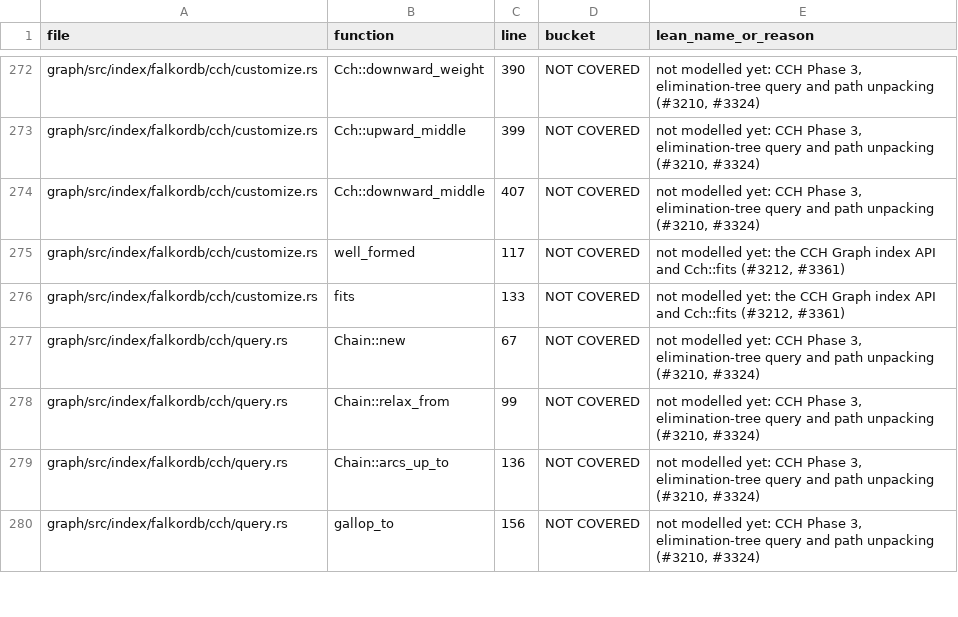
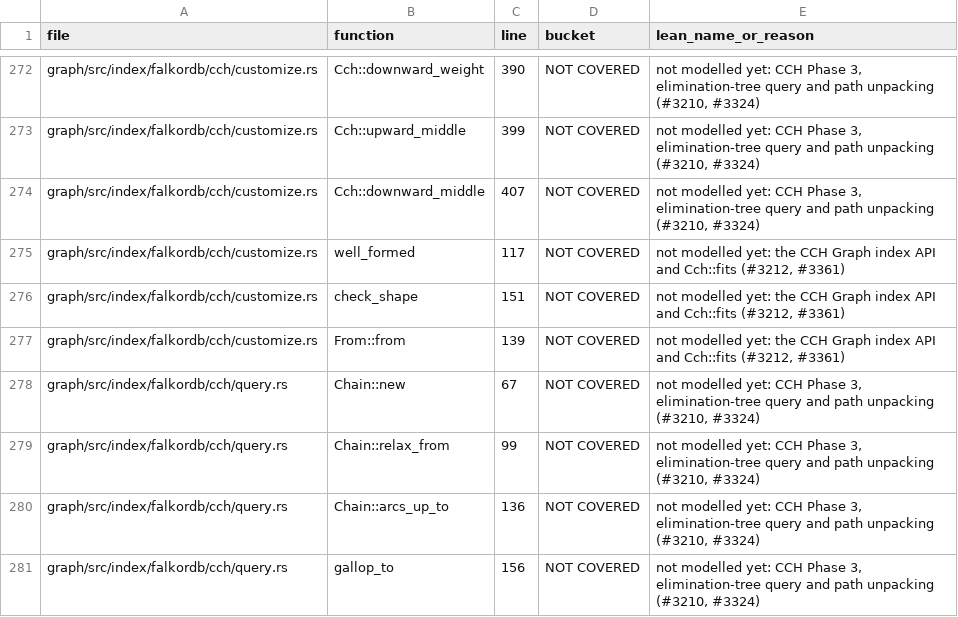
Before and after one commit to FalkorDB/FalkorDB, a TSV file: proofs/native_index/COVERAGE.tsv, drawn as a sheet; only a part is shown, gaps mark what is left out.

```diff
--- a/proofs/native_index/COVERAGE.tsv
+++ b/proofs/native_index/COVERAGE.tsv
@@ -275,3 +275,4 @@ graph/src/index/falkordb/cch/customize.rs	Cch::downward_middle	407	NOT COVERED	n
 graph/src/index/falkordb/cch/customize.rs	well_formed	117	NOT COVERED	not modelled yet: the CCH Graph index API and Cch::fits (#3212, #3361)
-graph/src/index/falkordb/cch/customize.rs	fits	133	NOT COVERED	not modelled yet: the CCH Graph index API and Cch::fits (#3212, #3361)
+graph/src/index/falkordb/cch/customize.rs	check_shape	151	NOT COVERED	not modelled yet: the CCH Graph index API and Cch::fits (#3212, #3361)
+graph/src/index/falkordb/cch/customize.rs	From::from	139	NOT COVERED	not modelled yet: the CCH Graph index API and Cch::fits (#3212, #3361)
 graph/src/index/falkordb/cch/query.rs	Chain::new	67	NOT COVERED	not modelled yet: CCH Phase 3, elimination-tree query and path unpacking (#3210, #3324)
```
Also changed, not shown: 1 other file.
